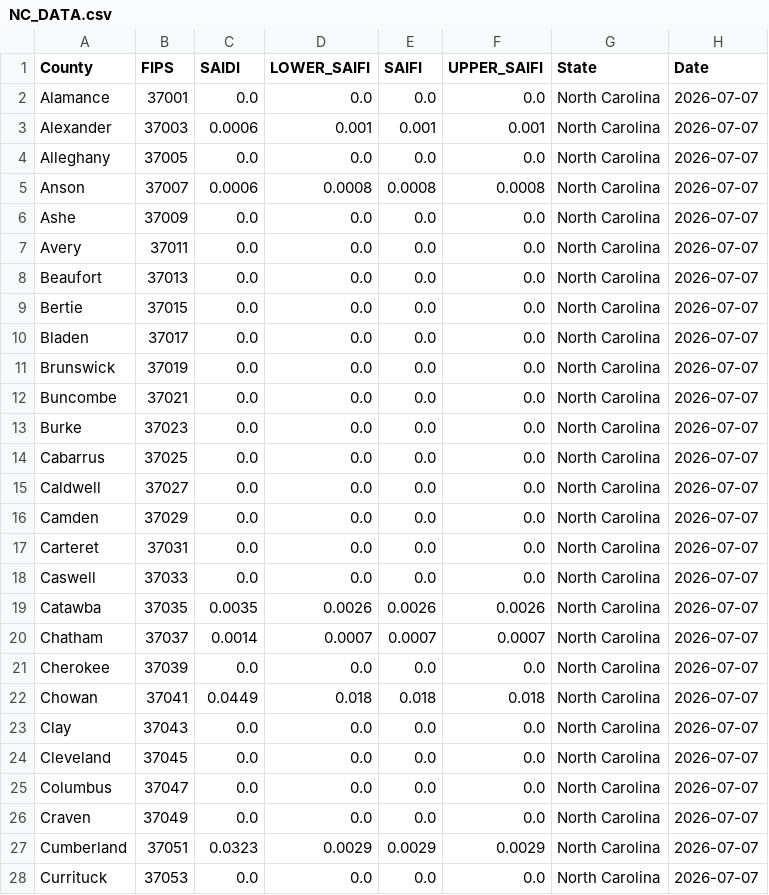
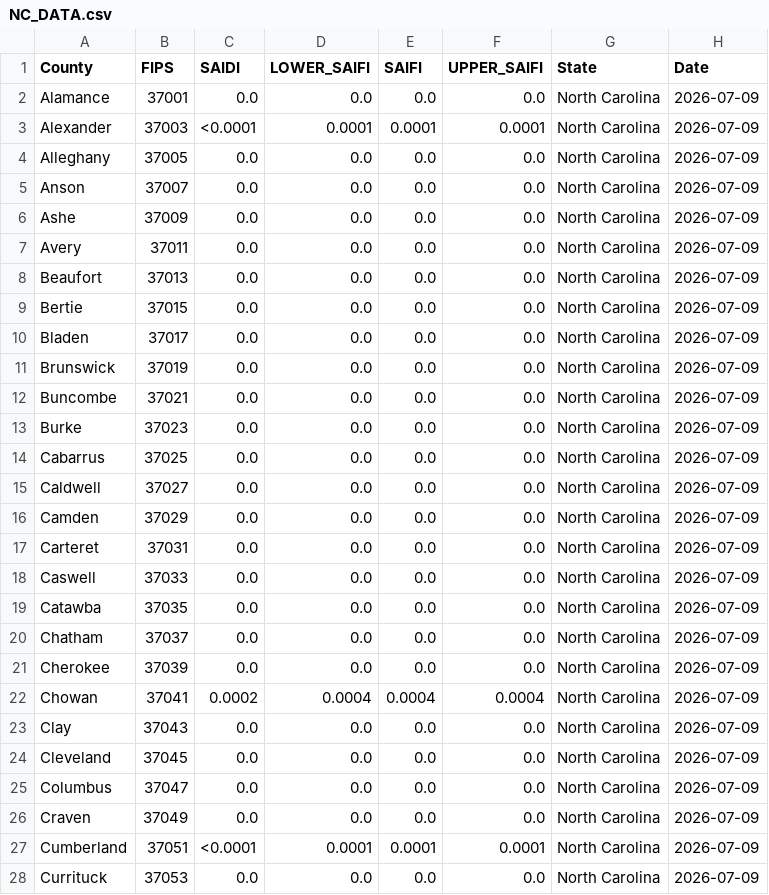
Before and after one commit to nkim205/grower-dashboard, a CSV file: states/NC/NC_DATA.csv, drawn as a sheet; only a part is shown; the diff covers the shown part only.

```diff
--- a/states/NC/NC_DATA.csv
+++ b/states/NC/NC_DATA.csv
@@ -1,28 +1,28 @@
 County,FIPS,SAIDI,LOWER_SAIFI,SAIFI,UPPER_SAIFI,State,Date
-Alamance,37001,0.0,0.0,0.0,0.0,North Carolina,2026-07-07
-Alexander,37003,0.0006,0.001,0.001,0.001,North Carolina,2026-07-07
-Alleghany,37005,0.0,0.0,0.0,0.0,North Carolina,2026-07-07
-Anson,37007,0.0006,0.0008,0.0008,0.0008,North Carolina,2026-07-07
-Ashe,37009,0.0,0.0,0.0,0.0,North Carolina,2026-07-07
-Avery,37011,0.0,0.0,0.0,0.0,North Carolina,2026-07-07
-Beaufort,37013,0.0,0.0,0.0,0.0,North Carolina,2026-07-07
-Bertie,37015,0.0,0.0,0.0,0.0,North Carolina,2026-07-07
-Bladen,37017,0.0,0.0,0.0,0.0,North Carolina,2026-07-07
-Brunswick,37019,0.0,0.0,0.0,0.0,North Carolina,2026-07-07
-Buncombe,37021,0.0,0.0,0.0,0.0,North Carolina,2026-07-07
-Burke,37023,0.0,0.0,0.0,0.0,North Carolina,2026-07-07
-Cabarrus,37025,0.0,0.0,0.0,0.0,North Carolina,2026-07-07
-Caldwell,37027,0.0,0.0,0.0,0.0,North Carolina,2026-07-07
-Camden,37029,0.0,0.0,0.0,0.0,North Carolina,2026-07-07
-Carteret,37031,0.0,0.0,0.0,0.0,North Carolina,2026-07-07
-Caswell,37033,0.0,0.0,0.0,0.0,North Carolina,2026-07-07
-Catawba,37035,0.0035,0.0026,0.0026,0.0026,North Carolina,2026-07-07
-Chatham,37037,0.0014,0.0007,0.0007,0.0007,North Carolina,2026-07-07
-Cherokee,37039,0.0,0.0,0.0,0.0,North Carolina,2026-07-07
-Chowan,37041,0.0449,0.018,0.018,0.018,North Carolina,2026-07-07
-Clay,37043,0.0,0.0,0.0,0.0,North Carolina,2026-07-07
-Cleveland,37045,0.0,0.0,0.0,0.0,North Carolina,2026-07-07
-Columbus,37047,0.0,0.0,0.0,0.0,North Carolina,2026-07-07
-Craven,37049,0.0,0.0,0.0,0.0,North Carolina,2026-07-07
-Cumberland,37051,0.0323,0.0029,0.0029,0.0029,North Carolina,2026-07-07
-Currituck,37053,0.0,0.0,0.0,0.0,North Carolina,2026-07-07
+Alamance,37001,0.0,0.0,0.0,0.0,North Carolina,2026-07-09
+Alexander,37003,<0.0001,0.0001,0.0001,0.0001,North Carolina,2026-07-09
+Alleghany,37005,0.0,0.0,0.0,0.0,North Carolina,2026-07-09
+Anson,37007,0.0,0.0,0.0,0.0,North Carolina,2026-07-09
+Ashe,37009,0.0,0.0,0.0,0.0,North Carolina,2026-07-09
+Avery,37011,0.0,0.0,0.0,0.0,North Carolina,2026-07-09
+Beaufort,37013,0.0,0.0,0.0,0.0,North Carolina,2026-07-09
+Bertie,37015,0.0,0.0,0.0,0.0,North Carolina,2026-07-09
+Bladen,37017,0.0,0.0,0.0,0.0,North Carolina,2026-07-09
+Brunswick,37019,0.0,0.0,0.0,0.0,North Carolina,2026-07-09
+Buncombe,37021,0.0,0.0,0.0,0.0,North Carolina,2026-07-09
+Burke,37023,0.0,0.0,0.0,0.0,North Carolina,2026-07-09
+Cabarrus,37025,0.0,0.0,0.0,0.0,North Carolina,2026-07-09
+Caldwell,37027,0.0,0.0,0.0,0.0,North Carolina,2026-07-09
+Camden,37029,0.0,0.0,0.0,0.0,North Carolina,2026-07-09
+Carteret,37031,0.0,0.0,0.0,0.0,North Carolina,2026-07-09
+Caswell,37033,0.0,0.0,0.0,0.0,North Carolina,2026-07-09
+Catawba,37035,0.0,0.0,0.0,0.0,North Carolina,2026-07-09
+Chatham,37037,0.0,0.0,0.0,0.0,North Carolina,2026-07-09
+Cherokee,37039,0.0,0.0,0.0,0.0,North Carolina,2026-07-09
+Chowan,37041,0.0002,0.0004,0.0004,0.0004,North Carolina,2026-07-09
+Clay,37043,0.0,0.0,0.0,0.0,North Carolina,2026-07-09
+Cleveland,37045,0.0,0.0,0.0,0.0,North Carolina,2026-07-09
+Columbus,37047,0.0,0.0,0.0,0.0,North Carolina,2026-07-09
+Craven,37049,0.0,0.0,0.0,0.0,North Carolina,2026-07-09
+Cumberland,37051,<0.0001,0.0001,0.0001,0.0001,North Carolina,2026-07-09
+Currituck,37053,0.0,0.0,0.0,0.0,North Carolina,2026-07-09
```
Also changed, not shown: 148 edited cells elsewhere in this file.
